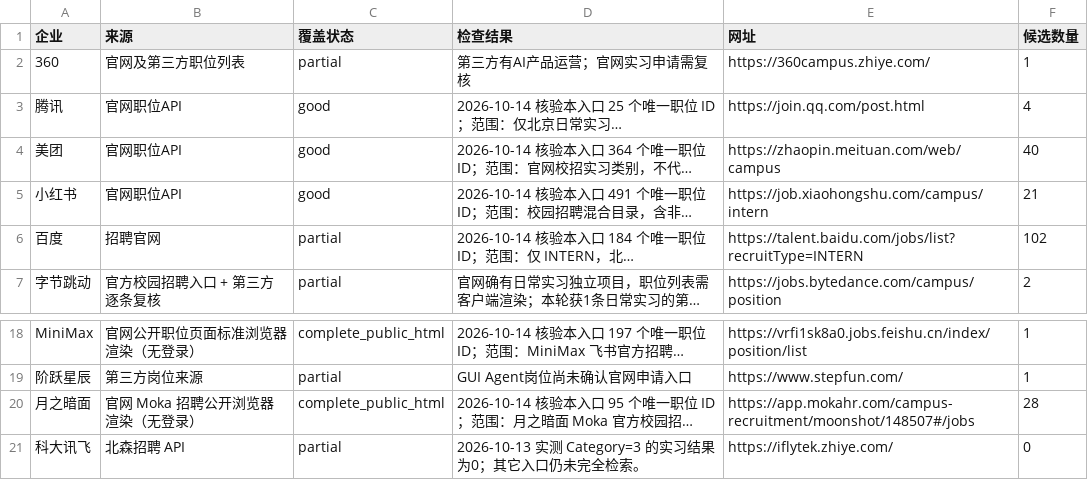
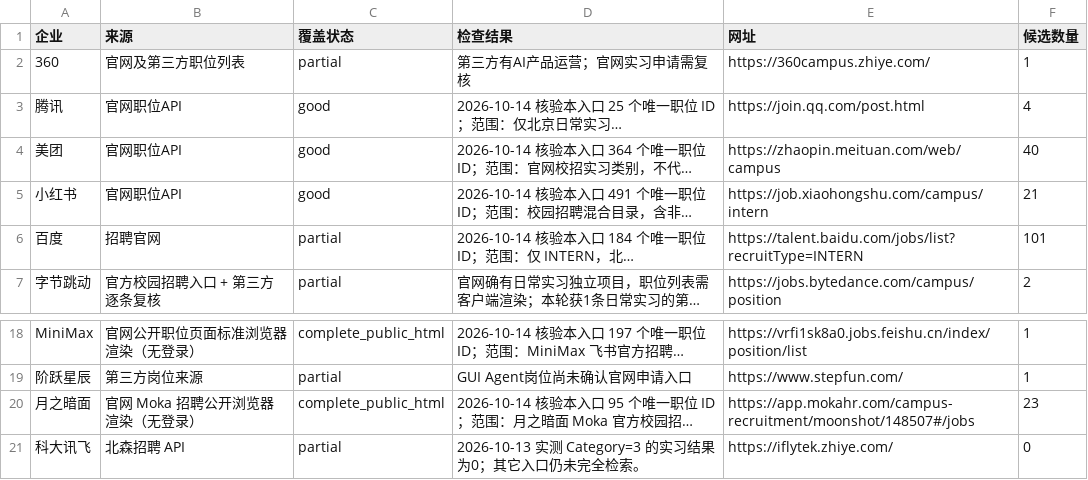
Before and after one commit to a853255726-liu/ai-product-intern-radar, a CSV file: company_coverage.csv, drawn as a sheet; only a part is shown, gaps mark what is left out; long unchanged cells end in …; the diff names each change by its address in the sheet, - before the commit and + after, or states it on an @@ line.

```diff
--- a/company_coverage.csv
+++ b/company_coverage.csv
-F6 (候选数量): 102
+F6 (候选数量): 101
-F20 (候选数量): 28
+F20 (候选数量): 23
```
Also changed, not shown: 2 other files.
